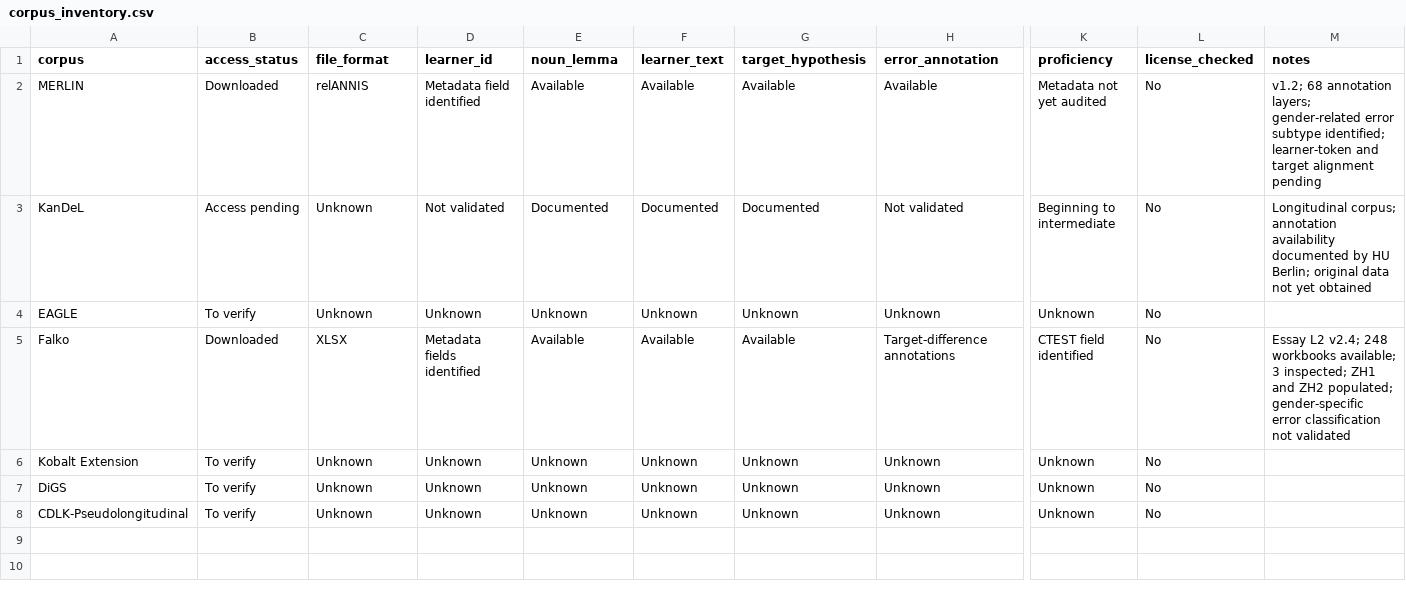
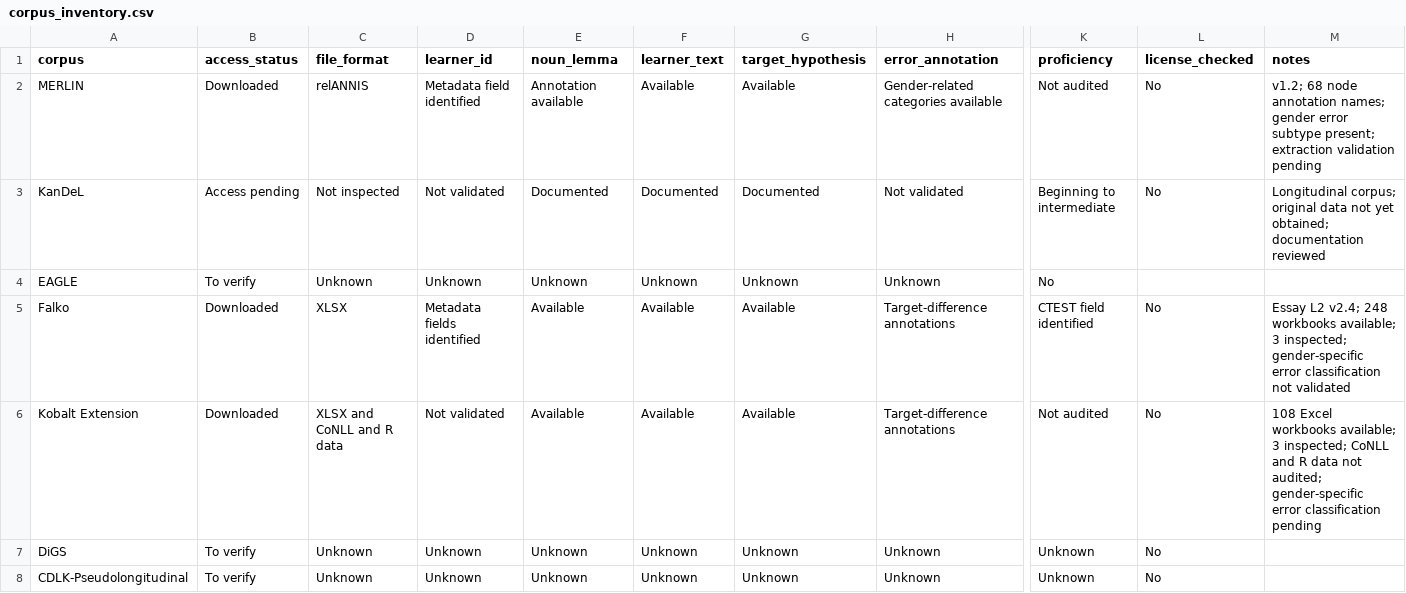
Before and after one commit to EunbeeCho97/l2-german-gender-cue-competition, a CSV file: audit/corpus_inventory.csv, drawn as a sheet; only a part is shown, gaps mark what is left out; the diff covers the shown part only; the diff names each change by its address in the sheet, - before the commit and + after, or states it on an @@ line.

Commit message:
Update corpus feasibility audits (Kobalt)
Updated access status and annotations for several corpora.

```diff
--- a/audit/corpus_inventory.csv
+++ b/audit/corpus_inventory.csv
-E2 (noun_lemma): Available
+E2 (noun_lemma): Annotation available
-H2 (error_annotation): Available
+H2 (error_annotation): Gender-related categories available
-K2 (proficiency): Metadata not yet audited
+K2 (proficiency): Not audited
-M2 (notes): v1.2; 68 annotation layers; gender-related error subtype identified; learner-token and target alignment pending
+M2 (notes): v1.2; 68 node annotation names; gender error subtype present; extraction validation pending
-C3 (file_format): Unknown
+C3 (file_format): Not inspected
-M3 (notes): Longitudinal corpus; annotation availability documented by HU Berlin; original data not yet obtained
+M3 (notes): Longitudinal corpus; original data not yet obtained; documentation reviewed
-K4 (proficiency): Unknown
+K4 (proficiency): No
-L4 (license_checked): No
+L4 (license_checked): (empty)
-M5 (notes): …3 inspected; ZH1 and ZH2 populated; gender-specific error…
+M5 (notes): …3 inspected; gender-specific error…
-B6 (access_status): To verify
+B6 (access_status): Downloaded
-C6 (file_format): Unknown
+C6 (file_format): XLSX and CoNLL and R data
-D6 (learner_id): Unknown
+D6 (learner_id): Not validated
-E6 (noun_lemma): Unknown
+E6 (noun_lemma): Available
-F6 (learner_text): Unknown
+F6 (learner_text): Available
-G6 (target_hypothesis): Unknown
+G6 (target_hypothesis): Available
-H6 (error_annotation): Unknown
+H6 (error_annotation): Target-difference annotations
-K6 (proficiency): Unknown
+K6 (proficiency): Not audited
-M6 (notes): (empty)
+M6 (notes): 108 Excel workbooks available; 3 inspected; CoNLL and R data not audited; gender-specific error classification pending
```
Also changed, not shown: 2 edited cells elsewhere in this file.
